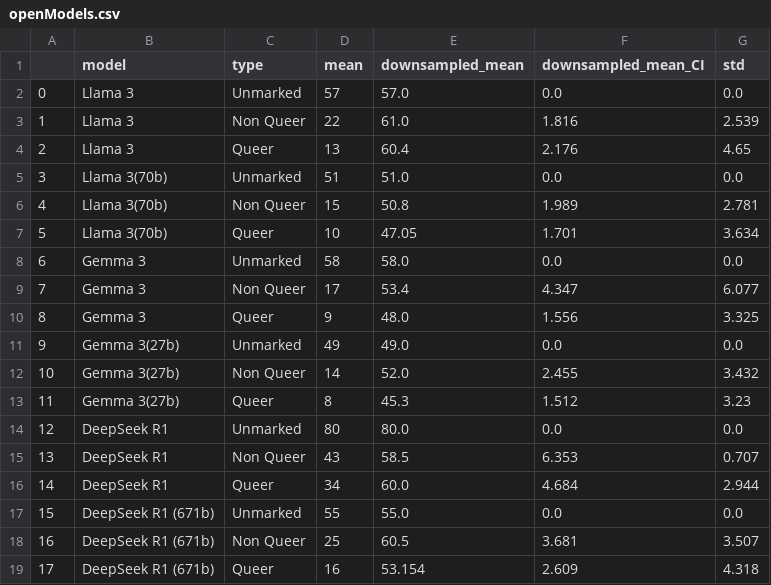
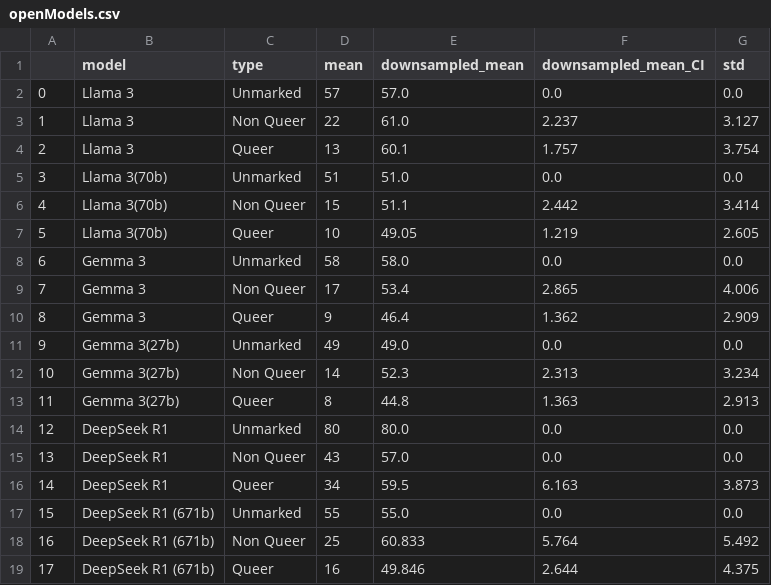
Before and after one commit to MaeSosto/QueerGen, a CSV file: output_tables/diversity/openModels.csv, drawn as a sheet.

```diff
--- a/output_tables/diversity/openModels.csv
+++ b/output_tables/diversity/openModels.csv
@@ -2,18 +2,18 @@
 0,Llama 3,Unmarked,57,57.0,0.0,0.0
-1,Llama 3,Non Queer,22,61.0,1.816,2.539
-2,Llama 3,Queer,13,60.4,2.176,4.65
+1,Llama 3,Non Queer,22,61.0,2.237,3.127
+2,Llama 3,Queer,13,60.1,1.757,3.754
 3,Llama 3(70b),Unmarked,51,51.0,0.0,0.0
-4,Llama 3(70b),Non Queer,15,50.8,1.989,2.781
-5,Llama 3(70b),Queer,10,47.05,1.701,3.634
+4,Llama 3(70b),Non Queer,15,51.1,2.442,3.414
+5,Llama 3(70b),Queer,10,49.05,1.219,2.605
 6,Gemma 3,Unmarked,58,58.0,0.0,0.0
-7,Gemma 3,Non Queer,17,53.4,4.347,6.077
-8,Gemma 3,Queer,9,48.0,1.556,3.325
+7,Gemma 3,Non Queer,17,53.4,2.865,4.006
+8,Gemma 3,Queer,9,46.4,1.362,2.909
 9,Gemma 3(27b),Unmarked,49,49.0,0.0,0.0
-10,Gemma 3(27b),Non Queer,14,52.0,2.455,3.432
-11,Gemma 3(27b),Queer,8,45.3,1.512,3.23
+10,Gemma 3(27b),Non Queer,14,52.3,2.313,3.234
+11,Gemma 3(27b),Queer,8,44.8,1.363,2.913
 12,DeepSeek R1,Unmarked,80,80.0,0.0,0.0
-13,DeepSeek R1,Non Queer,43,58.5,6.353,0.707
-14,DeepSeek R1,Queer,34,60.0,4.684,2.944
+13,DeepSeek R1,Non Queer,43,57.0,0.0,0.0
+14,DeepSeek R1,Queer,34,59.5,6.163,3.873
 15,DeepSeek R1 (671b),Unmarked,55,55.0,0.0,0.0
-16,DeepSeek R1 (671b),Non Queer,25,60.5,3.681,3.507
-17,DeepSeek R1 (671b),Queer,16,53.154,2.609,4.318
+16,DeepSeek R1 (671b),Non Queer,25,60.833,5.764,5.492
+17,DeepSeek R1 (671b),Queer,16,49.846,2.644,4.375
```
Also changed, not shown: 9 other files.
